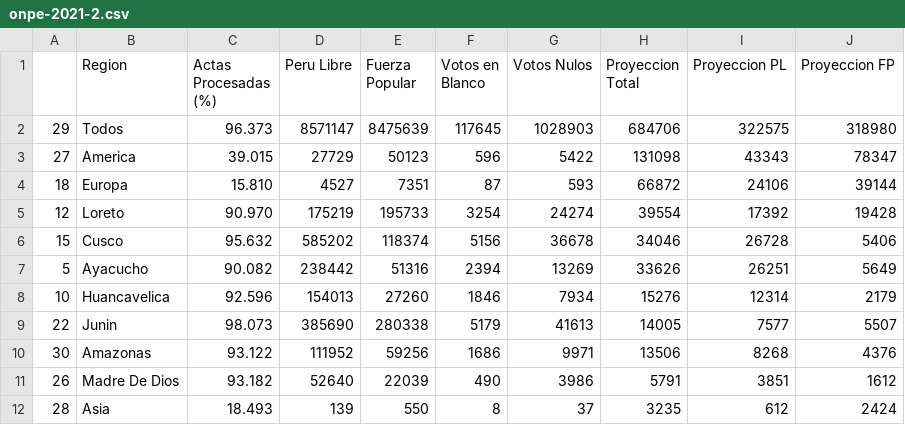
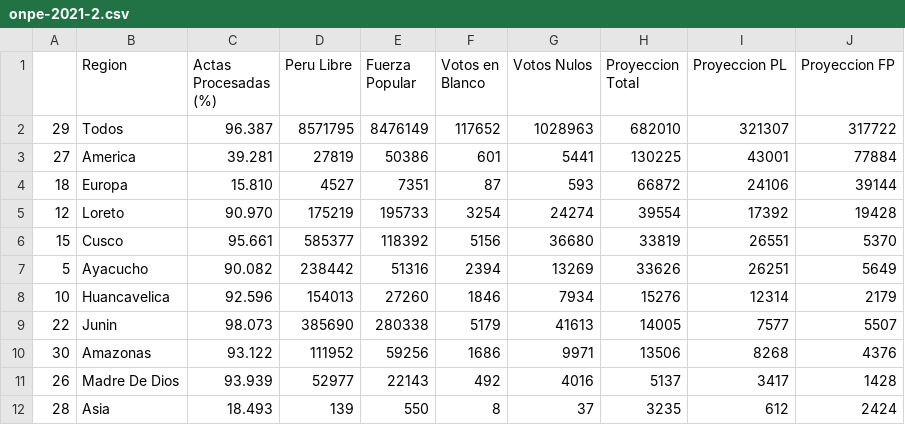
Before and after one commit to MarcoAlvarez/cvd-pe-data, a CSV file: others/onpe-2021-2.csv, drawn as a sheet; only a part is shown; the diff covers the shown part only.

Commit message:
2021/06/07 22:58

```diff
--- a/others/onpe-2021-2.csv
+++ b/others/onpe-2021-2.csv
@@ -1,7 +1,7 @@
 ,Region,Actas Procesadas (%),Peru Libre,Fuerza Popular,Votos en Blanco,Votos Nulos,Proyeccion Total,Proyeccion PL,Proyeccion FP
-29,Todos,96.373,8571147,8475639,117645,1028903,684706,322575,318980
-27,America,39.015,27729,50123,596,5422,131098,43343,78347
+29,Todos,96.387,8571795,8476149,117652,1028963,682010,321307,317722
+27,America,39.281,27819,50386,601,5441,130225,43001,77884
 18,Europa,15.810,4527,7351,87,593,66872,24106,39144
 12,Loreto,90.970,175219,195733,3254,24274,39554,17392,19428
-15,Cusco,95.632,585202,118374,5156,36678,34046,26728,5406
+15,Cusco,95.661,585377,118392,5156,36680,33819,26551,5370
 5,Ayacucho,90.082,238442,51316,2394,13269,33626,26251,5649
@@ -10,3 +10,3 @@
 30,Amazonas,93.122,111952,59256,1686,9971,13506,8268,4376
-26,Madre De Dios,93.182,52640,22039,490,3986,5791,3851,1612
+26,Madre De Dios,93.939,52977,22143,492,4016,5137,3417,1428
 28,Asia,18.493,139,550,8,37,3235,612,2424
```
Also changed, not shown: 7 edited cells elsewhere in this file.
